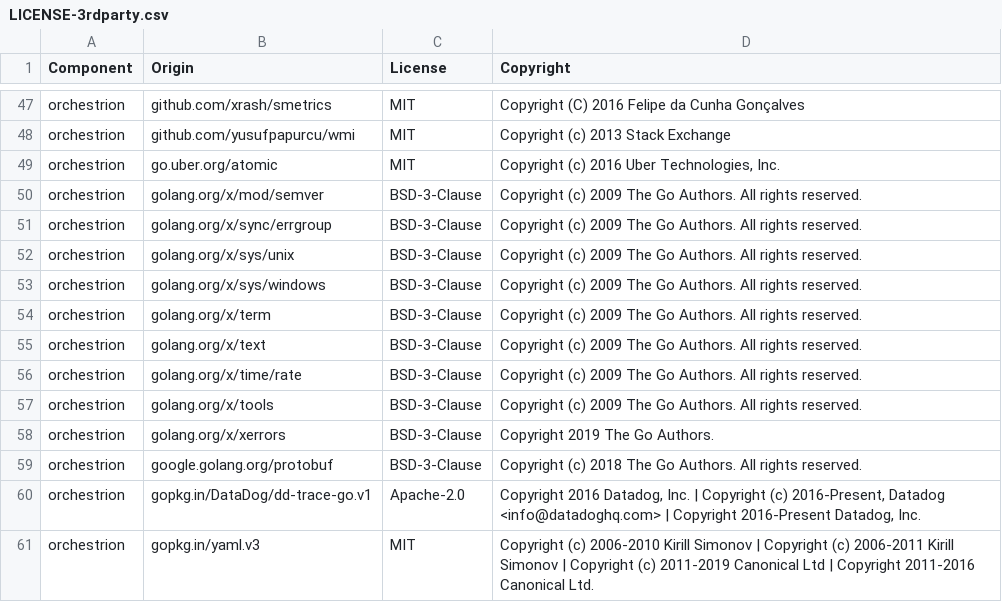
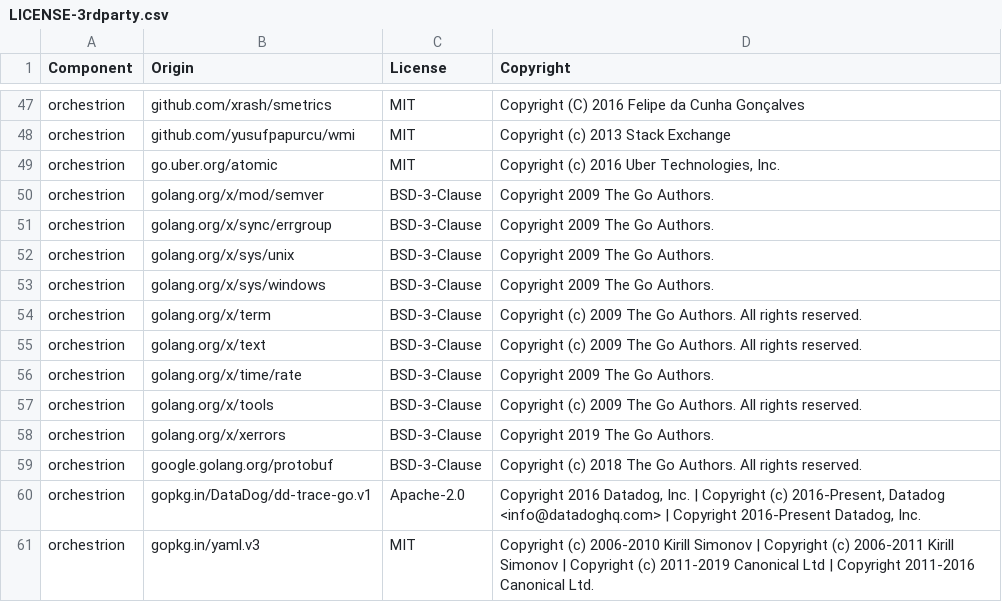
Before and after one commit to DataDog/orchestrion, a CSV file: LICENSE-3rdparty.csv, drawn as a sheet; only a part is shown, gaps mark what is left out.

```diff
--- a/LICENSE-3rdparty.csv
+++ b/LICENSE-3rdparty.csv
@@ -49,9 +49,9 @@ orchestrion,github.com/yusufpapurcu/wmi,MIT,Copyright (c) 2013 Stack Exchange
 orchestrion,go.uber.org/atomic,MIT,"Copyright (c) 2016 Uber Technologies, Inc."
-orchestrion,golang.org/x/mod/semver,BSD-3-Clause,Copyright (c) 2009 The Go Authors. All rights reserved.
-orchestrion,golang.org/x/sync/errgroup,BSD-3-Clause,Copyright (c) 2009 The Go Authors. All rights reserved.
-orchestrion,golang.org/x/sys/unix,BSD-3-Clause,Copyright (c) 2009 The Go Authors. All rights reserved.
-orchestrion,golang.org/x/sys/windows,BSD-3-Clause,Copyright (c) 2009 The Go Authors. All rights reserved.
+orchestrion,golang.org/x/mod/semver,BSD-3-Clause,Copyright 2009 The Go Authors.
+orchestrion,golang.org/x/sync/errgroup,BSD-3-Clause,Copyright 2009 The Go Authors.
+orchestrion,golang.org/x/sys/unix,BSD-3-Clause,Copyright 2009 The Go Authors.
+orchestrion,golang.org/x/sys/windows,BSD-3-Clause,Copyright 2009 The Go Authors.
 orchestrion,golang.org/x/term,BSD-3-Clause,Copyright (c) 2009 The Go Authors. All rights reserved.
 orchestrion,golang.org/x/text,BSD-3-Clause,Copyright (c) 2009 The Go Authors. All rights reserved.
-orchestrion,golang.org/x/time/rate,BSD-3-Clause,Copyright (c) 2009 The Go Authors. All rights reserved.
+orchestrion,golang.org/x/time/rate,BSD-3-Clause,Copyright 2009 The Go Authors.
 orchestrion,golang.org/x/tools,BSD-3-Clause,Copyright (c) 2009 The Go Authors. All rights reserved.
```
Also changed, not shown: 6 other files.
